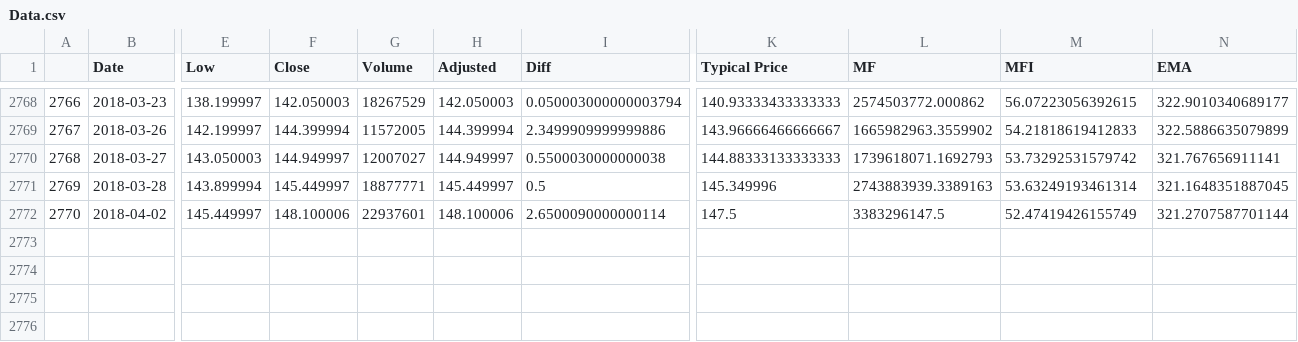
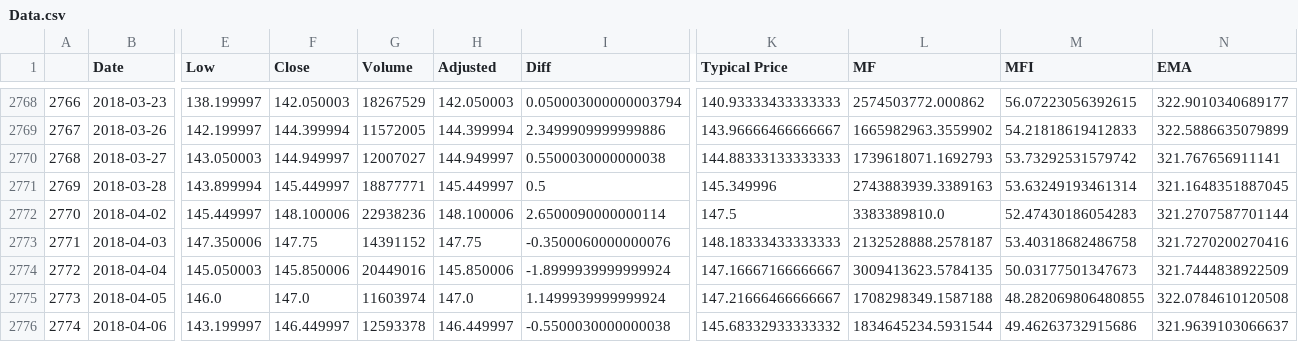
Before and after one commit to deepr41/StockMarketAnalysis, a CSV file: Data/ASHOKLEY_NS/Data.csv, drawn as a sheet; only a part is shown, gaps mark what is left out; rows hold the shown columns only; the diff names each change by its address in the sheet, - before the commit and + after, or states it on an @@ line.

```diff
--- a/Data/ASHOKLEY_NS/Data.csv
+++ b/Data/ASHOKLEY_NS/Data.csv
-G2772 (Volume): 22937601
+G2772 (Volume): 22938236
-L2772 (MF): 3383296147.5
+L2772 (MF): 3383389810.0
-M2772 (MFI): 52.47419426155749
+M2772 (MFI): 52.47430186054283
+row 2773: 2771 | 2018-04-03 | 147.350006 | 147.75 | 14391152 | 147.75 | -0.3500060000000076 | 148.18333433333333 | 2132528888.2578187 | 53.40318682486758 | 321.7270200270416
+row 2774: 2772 | 2018-04-04 | 145.050003 | 145.850006 | 20449016 | 145.850006 | -1.8999939999999924 | 147.16667166666667 | 3009413623.5784135 | 50.03177501347673 | 321.7444838922509
+row 2775: 2773 | 2018-04-05 | 146.0 | 147.0 | 11603974 | 147.0 | 1.1499939999999924 | 147.21666466666667 | 1708298349.1587188 | 48.282069806480855 | 322.0784610120508
+row 2776: 2774 | 2018-04-06 | 143.199997 | 146.449997 | 12593378 | 146.449997 | -0.5500030000000038 | 145.68332933333332 | 1834645234.5931544 | 49.46263732915686 | 321.9639103066637
```
Also changed, not shown: Data/BANKBARODA_NS/Data.csv, Data/BANKINDIA_NS/Data.csv, 55 other files.
